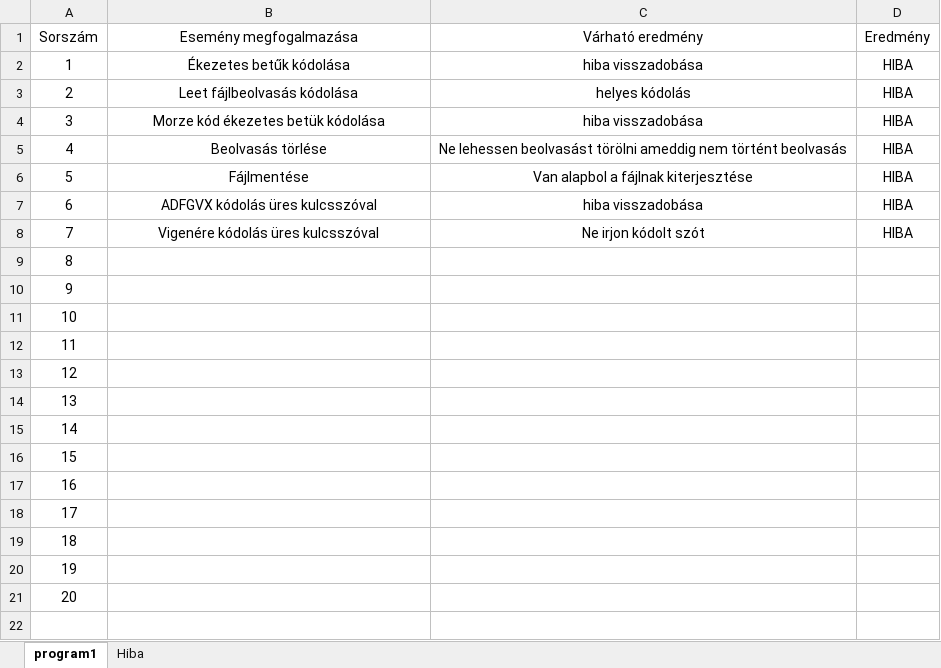
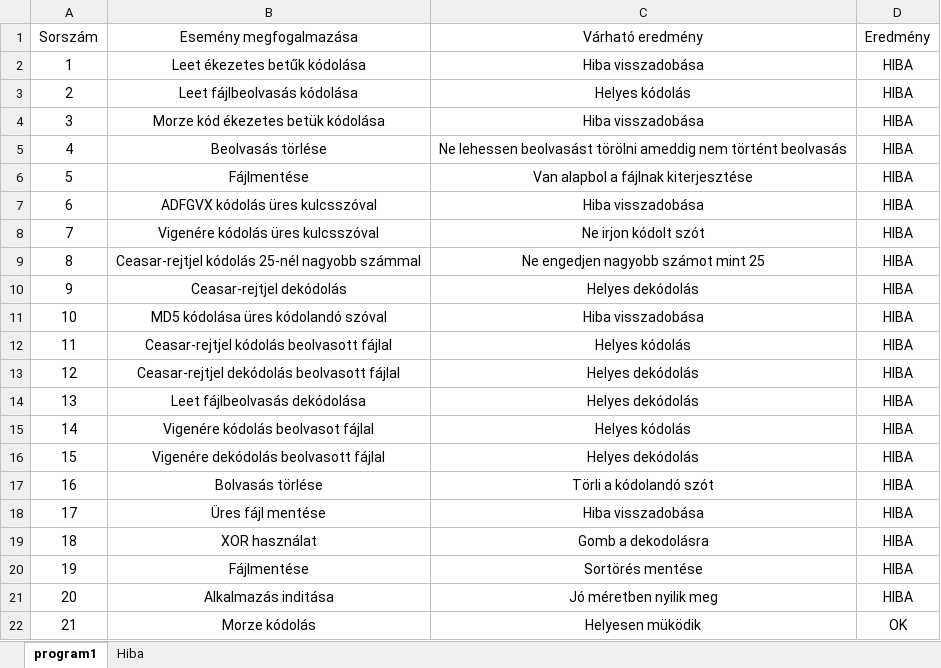
Before and after one commit to miskolczilevente/2024-25, an Excel workbook: Szabdan/Szoftver teszt/Gyakorlat/Program1/Tesztesetek.xlsx, sheet program1, drawn as a sheet; only a part is shown; values as stored, in another font and other column widths than the file's, no borders; the diff covers the shown part only; the diff names each change by its address in the sheet, - before the commit and + after, or states it on an @@ line.

```diff
--- a/Szabdan/Szoftver teszt/Gyakorlat/Program1/Tesztesetek.xlsx (sheet program1)
+++ b/Szabdan/Szoftver teszt/Gyakorlat/Program1/Tesztesetek.xlsx (sheet program1)
-B2 (Esemény megfogalmazása): Ékezetes betűk kódolása
+B2 (Esemény megfogalmazása): Leet ékezetes betűk kódolása
-C2 (Várható eredmény): hiba visszadobása
+C2 (Várható eredmény): Hiba visszadobása
-C3 (Várható eredmény): helyes kódolás
+C3 (Várható eredmény): Helyes kódolás
-C4 (Várható eredmény): hiba visszadobása
+C4 (Várható eredmény): Hiba visszadobása
-C7 (Várható eredmény): hiba visszadobása
+C7 (Várható eredmény): Hiba visszadobása
-B9 (Esemény megfogalmazása): (empty)
+B9 (Esemény megfogalmazása): Ceasar-rejtjel kódolás 25-nél nagyobb számmal
-C9 (Várható eredmény): (empty)
+C9 (Várható eredmény): Ne engedjen nagyobb számot mint 25
-D9:D21 (Eredmény): (empty)
+D9:D21 (Eredmény): HIBA
-B10 (Esemény megfogalmazása): (empty)
+B10 (Esemény megfogalmazása): Ceasar-rejtjel dekódolás
-C10 (Várható eredmény): (empty)
+C10 (Várható eredmény): Helyes dekódolás
-B11 (Esemény megfogalmazása): (empty)
+B11 (Esemény megfogalmazása): MD5 kódolása üres kódolandó szóval
-C11 (Várható eredmény): (empty)
+C11 (Várható eredmény): Hiba visszadobása
-B12 (Esemény megfogalmazása): (empty)
+B12 (Esemény megfogalmazása): Ceasar-rejtjel kódolás beolvasott fájlal
-C12 (Várható eredmény): (empty)
+C12 (Várható eredmény): Helyes kódolás
-B13 (Esemény megfogalmazása): (empty)
+B13 (Esemény megfogalmazása): Ceasar-rejtjel dekódolás beolvasott fájlal
-C13:C14 (Várható eredmény): (empty)
+C13:C14 (Várható eredmény): Helyes dekódolás
-B14 (Esemény megfogalmazása): (empty)
+B14 (Esemény megfogalmazása): Leet fájlbeolvasás dekódolása
-B15 (Esemény megfogalmazása): (empty)
+B15 (Esemény megfogalmazása): Vigenére kódolás beolvasot fájlal
-C15 (Várható eredmény): (empty)
+C15 (Várható eredmény): Helyes kódolás
-B16 (Esemény megfogalmazása): (empty)
+B16 (Esemény megfogalmazása): Vigenére dekódolás beolvasott fájlal
-C16 (Várható eredmény): (empty)
+C16 (Várható eredmény): Helyes dekódolás
-B17 (Esemény megfogalmazása): (empty)
+B17 (Esemény megfogalmazása): Bolvasás törlése
-C17 (Várható eredmény): (empty)
+C17 (Várható eredmény): Törli a kódolandó szót
-B18 (Esemény megfogalmazása): (empty)
+B18 (Esemény megfogalmazása): Üres fájl mentése
-C18 (Várható eredmény): (empty)
+C18 (Várható eredmény): Hiba visszadobása
-B19 (Esemény megfogalmazása): (empty)
+B19 (Esemény megfogalmazása): XOR használat
-C19 (Várható eredmény): (empty)
+C19 (Várható eredmény): Gomb a dekodolásra
-B20 (Esemény megfogalmazása): (empty)
+B20 (Esemény megfogalmazása): Fájlmentése
-C20 (Várható eredmény): (empty)
+C20 (Várható eredmény): Sortörés mentése
-B21 (Esemény megfogalmazása): (empty)
+B21 (Esemény megfogalmazása): Alkalmazás inditása
-C21 (Várható eredmény): (empty)
+C21 (Várható eredmény): Jó méretben nyilik meg
+row 22: 21 | Morze kódolás | Helyesen müködik | OK
```
Also changed, not shown: 9 added rows elsewhere in this sheet, sheet Hiba, 4 other files.
